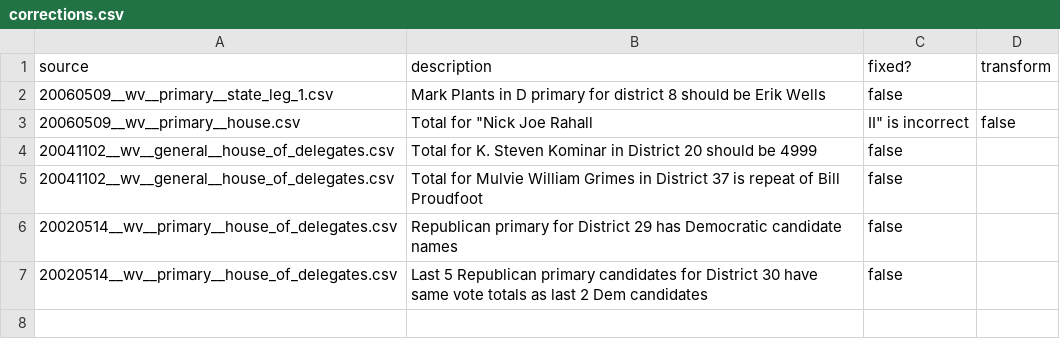
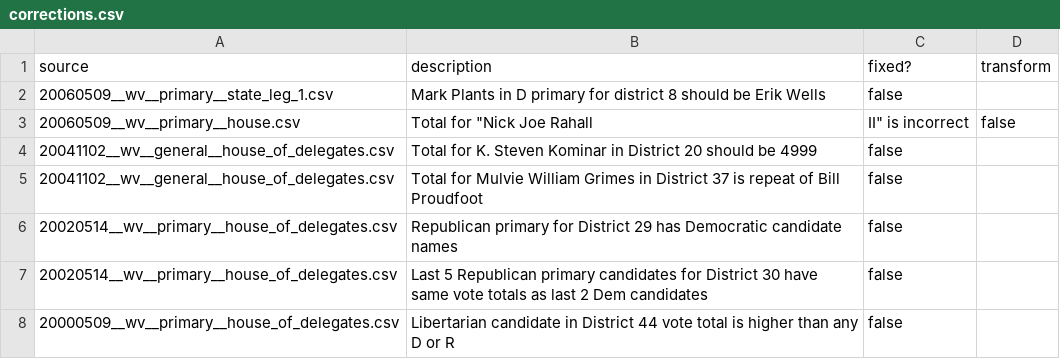
Before and after one commit to openelections/openelections-core, a CSV file: openelex/us/wv/corrections.csv, drawn as a sheet; the diff names each change by its address in the sheet, - before the commit and + after, or states it on an @@ line.

Commit message:
wv corrections

```diff
--- a/openelex/us/wv/corrections.csv
+++ b/openelex/us/wv/corrections.csv
+row 8: 20000509__wv__primary__house_of_delegates.csv | Libertarian candidate in District 44 vote total is higher than any D or R | false
```
